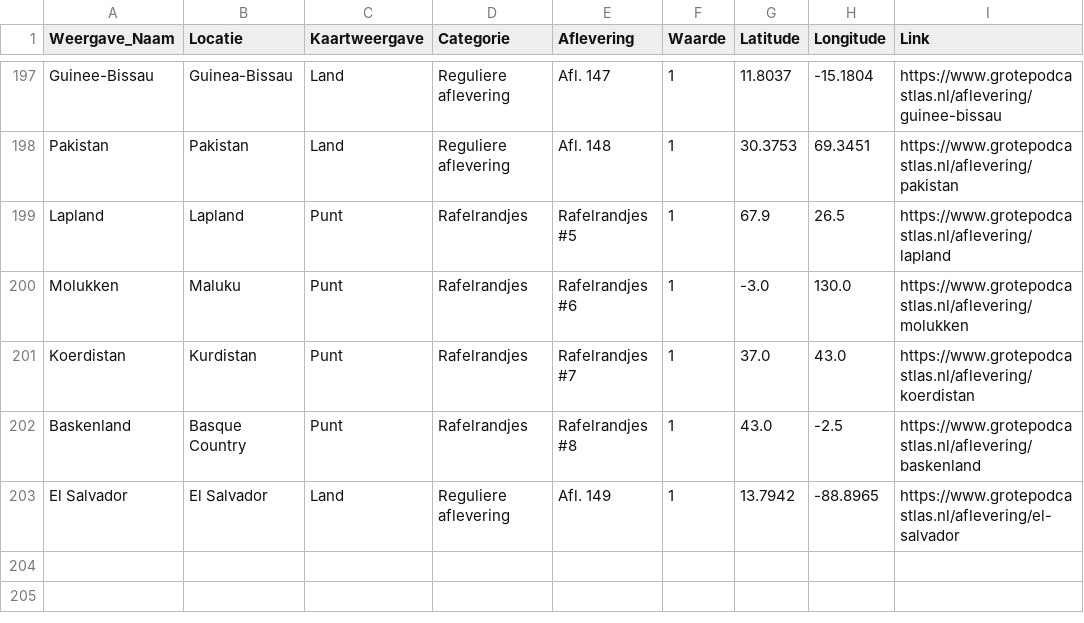
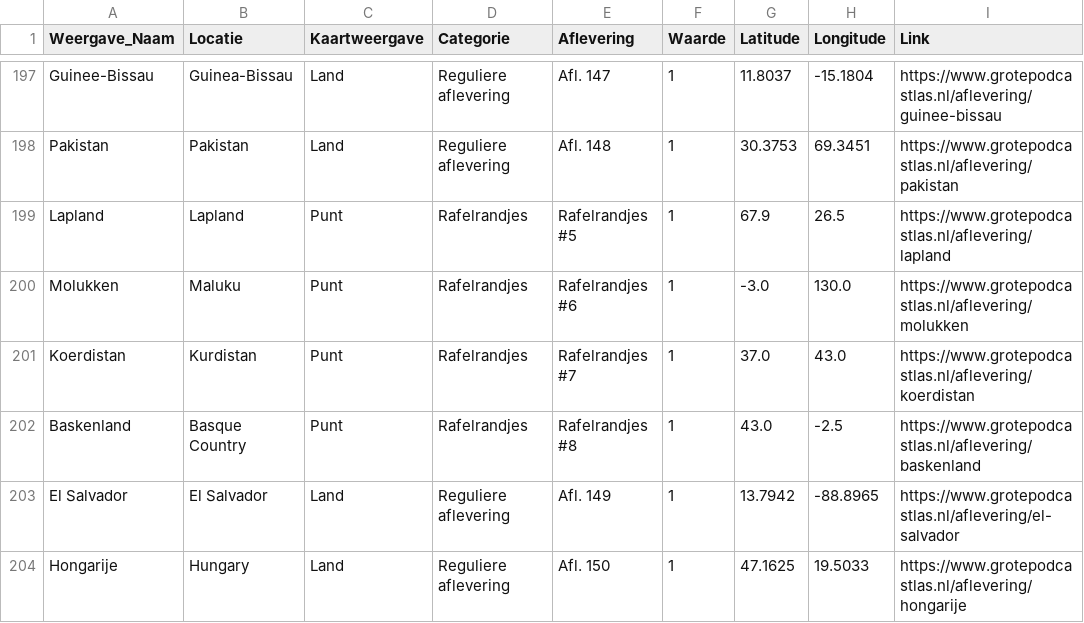
Before and after one commit to sander-pixel-boop/De_Grote_Podcastlas, a CSV file: data.csv, drawn as a sheet; only a part is shown, gaps mark what is left out.

Commit message:
Update data.csv

```diff
--- a/data.csv
+++ b/data.csv
@@ -203 +203,2 @@ Baskenland,Basque Country,Punt,Rafelrandjes,Rafelrandjes #8,1,43.0,-2.5,https://
 El Salvador,El Salvador,Land,Reguliere aflevering,Afl. 149,1,13.7942,-88.8965,https://www.grotepodcastlas.nl/aflevering/el-salvador
+Hongarije,Hungary,Land,Reguliere aflevering,Afl. 150,1,47.1625,19.5033,https://www.grotepodcastlas.nl/aflevering/hongarije
```
